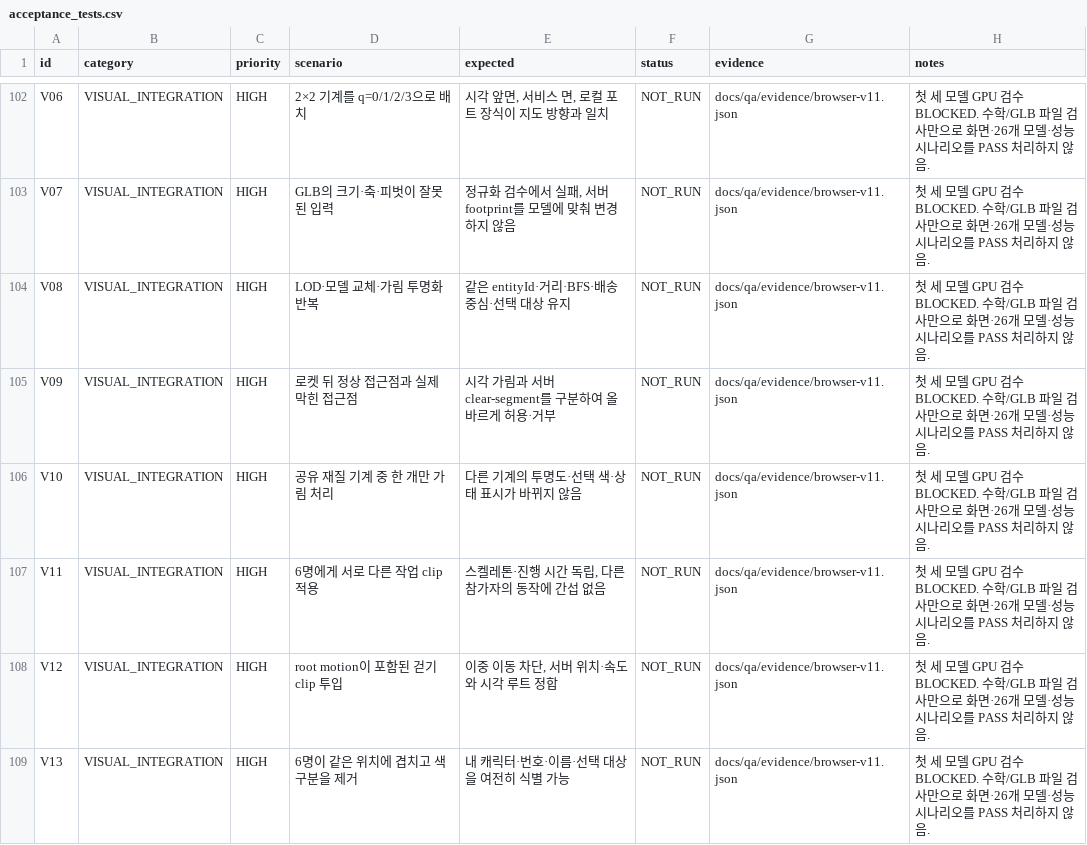
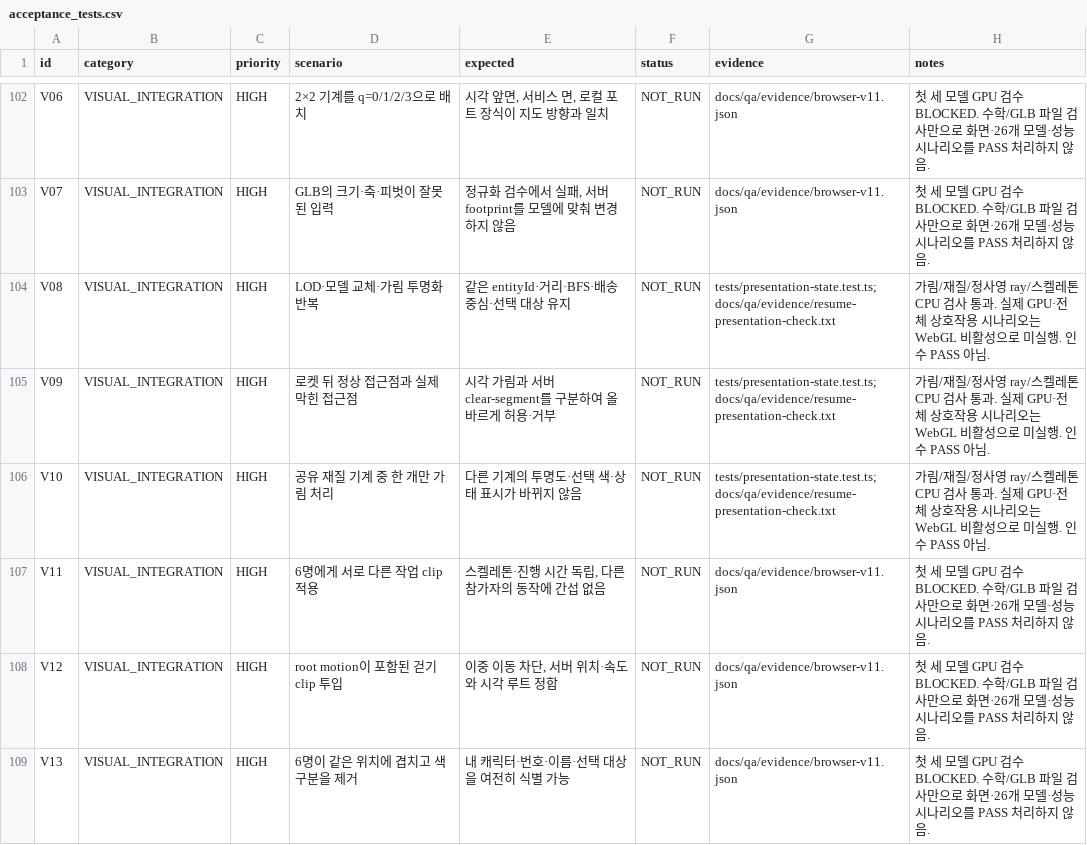
Before and after one commit to nakk3975/ASTRA_START, a CSV file: docs/qa/acceptance_tests.csv, drawn as a sheet; only a part is shown, gaps mark what is left out; the diff covers the shown part only.

```diff
--- a/docs/qa/acceptance_tests.csv
+++ b/docs/qa/acceptance_tests.csv
@@ -103,5 +103,5 @@ V06,VISUAL_INTEGRATION,HIGH,2×2 기계를 q=0/1/2/3으로 배치,"시각 앞면
 V07,VISUAL_INTEGRATION,HIGH,GLB의 크기·축·피벗이 잘못된 입력,"정규화 검수에서 실패, 서버 footprint를 모델에 맞춰 변경하지 않음",NOT_RUN,docs/qa/evidence/browser-v11.json,첫 세 모델 GPU 검수 BLOCKED. 수학/GLB 파일 검사만으로 화면·26개 모델·성능 시나리오를 PASS 처리하지 않음.
-V08,VISUAL_INTEGRATION,HIGH,LOD·모델 교체·가림 투명화 반복,같은 entityId·거리·BFS·배송 중심·선택 대상 유지,NOT_RUN,docs/qa/evidence/browser-v11.json,첫 세 모델 GPU 검수 BLOCKED. 수학/GLB 파일 검사만으로 화면·26개 모델·성능 시나리오를 PASS 처리하지 않음.
-V09,VISUAL_INTEGRATION,HIGH,로켓 뒤 정상 접근점과 실제 막힌 접근점,시각 가림과 서버 clear-segment를 구분하여 올바르게 허용·거부,NOT_RUN,docs/qa/evidence/browser-v11.json,첫 세 모델 GPU 검수 BLOCKED. 수학/GLB 파일 검사만으로 화면·26개 모델·성능 시나리오를 PASS 처리하지 않음.
-V10,VISUAL_INTEGRATION,HIGH,공유 재질 기계 중 한 개만 가림 처리,다른 기계의 투명도·선택 색·상태 표시가 바뀌지 않음,NOT_RUN,docs/qa/evidence/browser-v11.json,첫 세 모델 GPU 검수 BLOCKED. 수학/GLB 파일 검사만으로 화면·26개 모델·성능 시나리오를 PASS 처리하지 않음.
+V08,VISUAL_INTEGRATION,HIGH,LOD·모델 교체·가림 투명화 반복,같은 entityId·거리·BFS·배송 중심·선택 대상 유지,NOT_RUN,tests/presentation-state.test.ts; docs/qa/evidence/resume-presentation-check.txt,가림/재질/정사영 ray/스켈레톤 CPU 검사 통과. 실제 GPU·전체 상호작용 시나리오는 WebGL 비활성으로 미실행. 인수 PASS 아님.
+V09,VISUAL_INTEGRATION,HIGH,로켓 뒤 정상 접근점과 실제 막힌 접근점,시각 가림과 서버 clear-segment를 구분하여 올바르게 허용·거부,NOT_RUN,tests/presentation-state.test.ts; docs/qa/evidence/resume-presentation-check.txt,가림/재질/정사영 ray/스켈레톤 CPU 검사 통과. 실제 GPU·전체 상호작용 시나리오는 WebGL 비활성으로 미실행. 인수 PASS 아님.
+V10,VISUAL_INTEGRATION,HIGH,공유 재질 기계 중 한 개만 가림 처리,다른 기계의 투명도·선택 색·상태 표시가 바뀌지 않음,NOT_RUN,tests/presentation-state.test.ts; docs/qa/evidence/resume-presentation-check.txt,가림/재질/정사영 ray/스켈레톤 CPU 검사 통과. 실제 GPU·전체 상호작용 시나리오는 WebGL 비활성으로 미실행. 인수 PASS 아님.
 V11,VISUAL_INTEGRATION,HIGH,6명에게 서로 다른 작업 clip 적용,"스켈레톤·진행 시간 독립, 다른 참가자의 동작에 간섭 없음",NOT_RUN,docs/qa/evidence/browser-v11.json,첫 세 모델 GPU 검수 BLOCKED. 수학/GLB 파일 검사만으로 화면·26개 모델·성능 시나리오를 PASS 처리하지 않음.
```
Also changed, not shown: 10 edited cells elsewhere in this file, 15 other files.
